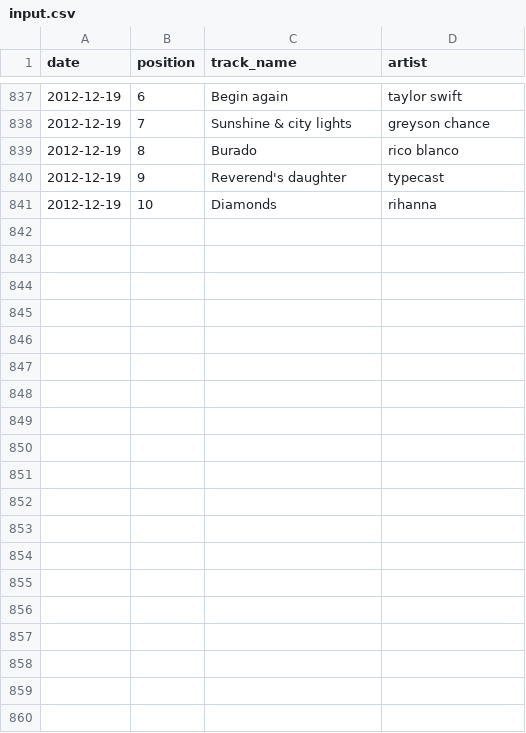
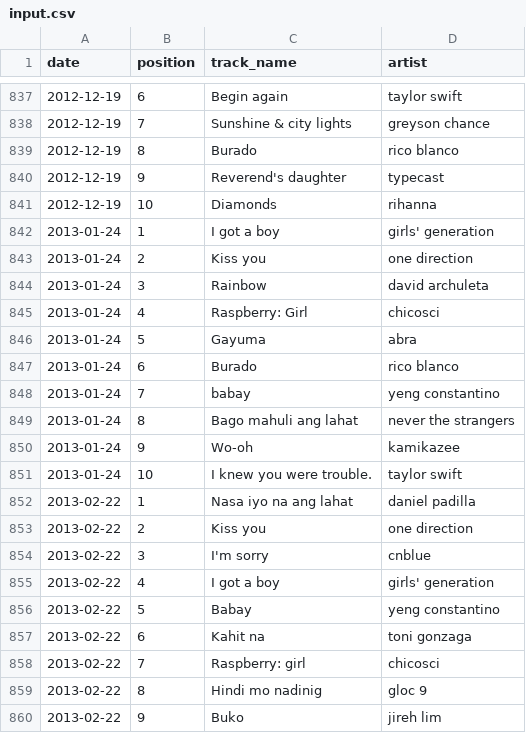
Before and after one commit to zopagaduanjr/myxarchive, a CSV file: daily_top_10/raw_data/input.csv, drawn as a sheet; only a part is shown, gaps mark what is left out; the diff covers the shown part only.

```diff
--- a/daily_top_10/raw_data/input.csv
+++ b/daily_top_10/raw_data/input.csv
@@ -841 +841,20 @@ date,position,track_name,artist
 2012-12-19,10,Diamonds,rihanna
+2013-01-24,1,I got a boy,girls' generation
+2013-01-24,2,Kiss you,one direction
+2013-01-24,3,Rainbow,david archuleta
+2013-01-24,4,Raspberry: Girl,chicosci
+2013-01-24,5,Gayuma,abra
+2013-01-24,6,Burado,rico blanco
+2013-01-24,7,babay,yeng constantino
+2013-01-24,8,Bago mahuli ang lahat,never the strangers
+2013-01-24,9,Wo-oh,kamikazee
+2013-01-24,10,I knew you were trouble.,taylor swift
+2013-02-22,1,Nasa iyo na ang lahat,daniel padilla
+2013-02-22,2,Kiss you,one direction
+2013-02-22,3,I'm sorry,cnblue
+2013-02-22,4,I got a boy,girls' generation
+2013-02-22,5,Babay,yeng constantino
+2013-02-22,6,Kahit na,toni gonzaga
+2013-02-22,7,Raspberry: girl,chicosci
+2013-02-22,8,Hindi mo nadinig,gloc 9
+2013-02-22,9,Buko,jireh lim
```
Also changed, not shown: 21 added rows elsewhere in this file, daily_top_10/raw_data/scrape.csv, daily_top_10/raw_data/source.csv, 2 other files.
